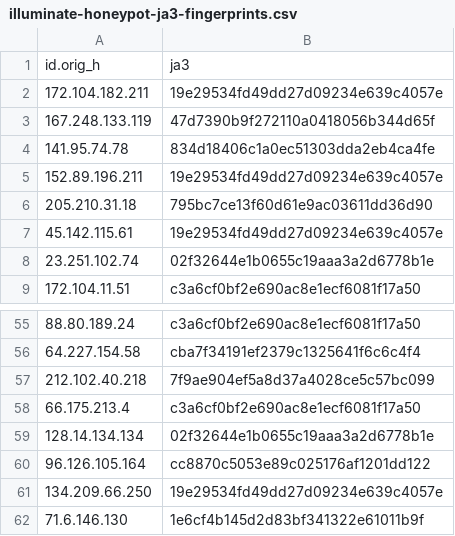
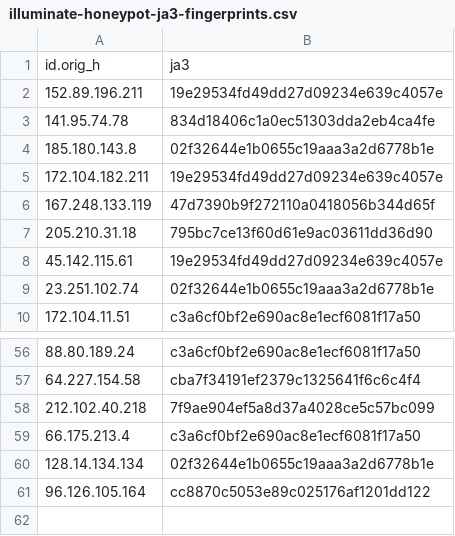
Before and after one commit to LeargasSecurity/ja3-fingerprint-repository, a CSV file: illuminate-honeypot-ja3-fingerprints.csv, drawn as a sheet; only a part is shown, gaps mark what is left out.

```diff
--- a/illuminate-honeypot-ja3-fingerprints.csv
+++ b/illuminate-honeypot-ja3-fingerprints.csv
@@ -1,6 +1,7 @@
 id.orig_h,ja3
+152.89.196.211,19e29534fd49dd27d09234e639c4057e
+141.95.74.78,834d18406c1a0ec51303dda2eb4ca4fe
+185.180.143.8,02f32644e1b0655c19aaa3a2d6778b1e
 172.104.182.211,19e29534fd49dd27d09234e639c4057e
 167.248.133.119,47d7390b9f272110a0418056b344d65f
-141.95.74.78,834d18406c1a0ec51303dda2eb4ca4fe
-152.89.196.211,19e29534fd49dd27d09234e639c4057e
 205.210.31.18,795bc7ce13f60d61e9ac03611dd36d90
@@ -60,3 +61 @@ id.orig_h,ja3
 96.126.105.164,cc8870c5053e89c025176af1201dd122
-134.209.66.250,19e29534fd49dd27d09234e639c4057e
-71.6.146.130,1e6cf4b145d2d83bf341322e61011b9f
```
Also changed, not shown: 1 other file.
